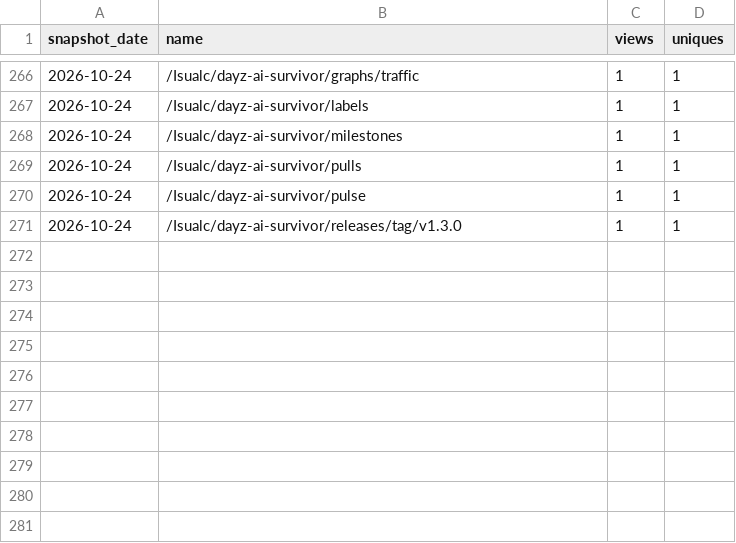
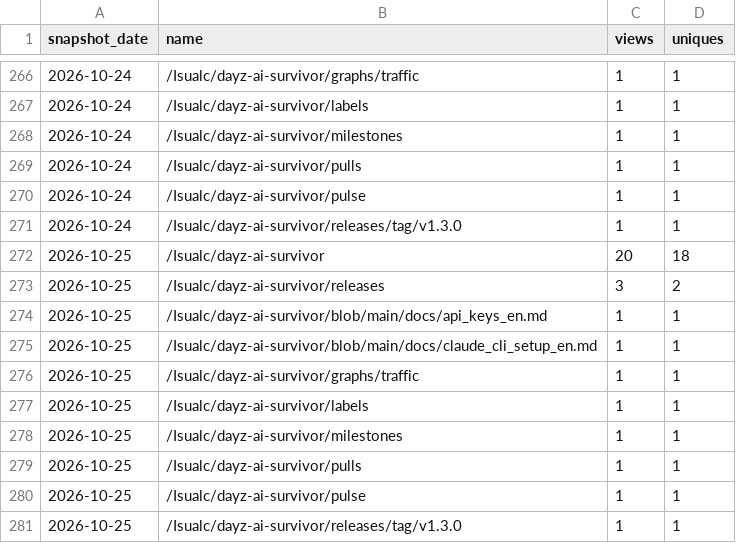
Before and after one commit to Isualc/dayz-ai-survivor, a CSV file: docs/traffic/paths.csv, drawn as a sheet; only a part is shown, gaps mark what is left out.

```diff
--- a/docs/traffic/paths.csv
+++ b/docs/traffic/paths.csv
@@ -271 +271,11 @@ snapshot_date,name,views,uniques
 2026-10-24,/Isualc/dayz-ai-survivor/releases/tag/v1.3.0,1,1
+2026-10-25,/Isualc/dayz-ai-survivor,20,18
+2026-10-25,/Isualc/dayz-ai-survivor/releases,3,2
+2026-10-25,/Isualc/dayz-ai-survivor/blob/main/docs/api_keys_en.md,1,1
+2026-10-25,/Isualc/dayz-ai-survivor/blob/main/docs/claude_cli_setup_en.md,1,1
+2026-10-25,/Isualc/dayz-ai-survivor/graphs/traffic,1,1
+2026-10-25,/Isualc/dayz-ai-survivor/labels,1,1
+2026-10-25,/Isualc/dayz-ai-survivor/milestones,1,1
+2026-10-25,/Isualc/dayz-ai-survivor/pulls,1,1
+2026-10-25,/Isualc/dayz-ai-survivor/pulse,1,1
+2026-10-25,/Isualc/dayz-ai-survivor/releases/tag/v1.3.0,1,1
```
Also changed, not shown: docs/traffic/daily.csv, docs/traffic/referrers.csv, 1 other file.
